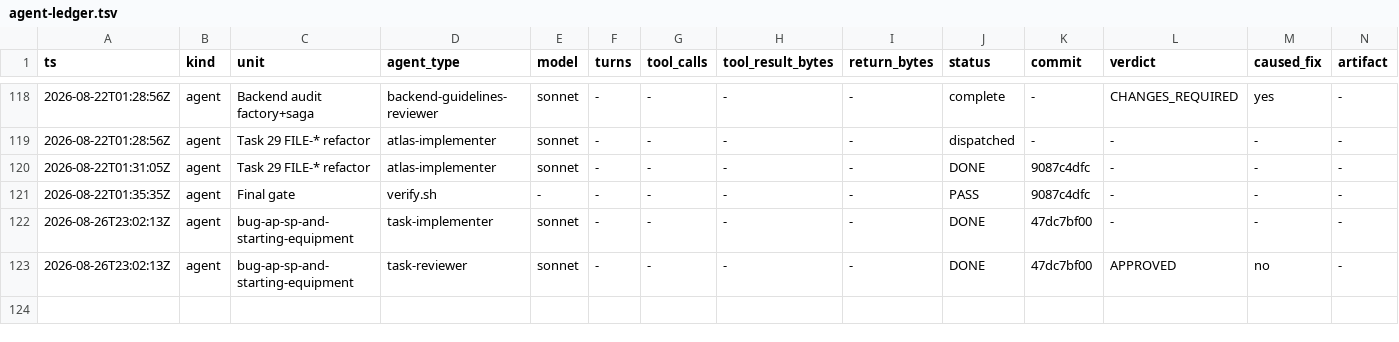
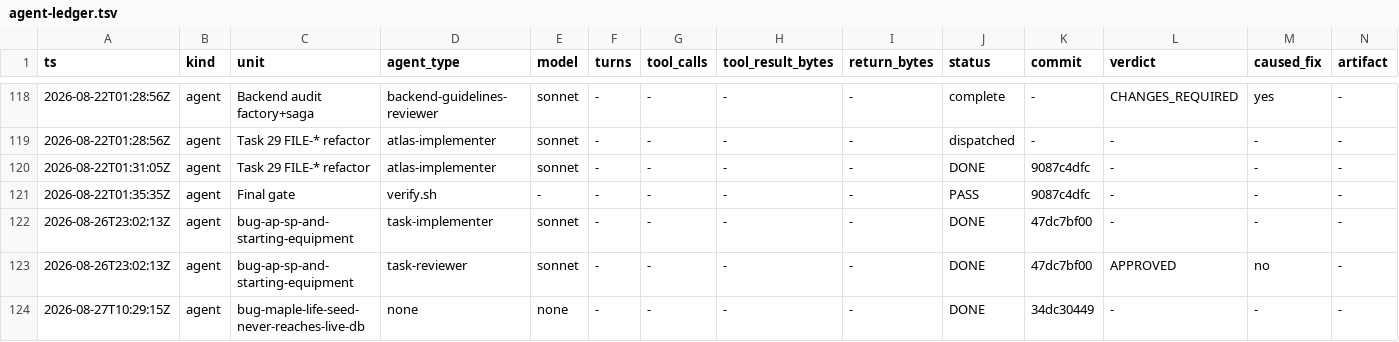
Before and after one commit to Chronicle20/atlas, a TSV file: docs/tasks/task-246-maple-life-character-creation/agent-ledger.tsv, drawn as a sheet; only a part is shown, gaps mark what is left out; rows hold the shown columns only; the diff names each change by its address in the sheet, - before the commit and + after, or states it on an @@ line.

```diff
--- a/docs/tasks/task-246-maple-life-character-creation/agent-ledger.tsv
+++ b/docs/tasks/task-246-maple-life-character-creation/agent-ledger.tsv
+row 124: 2026-08-27T10:29:15Z | agent | bug-maple-life-seed-never-reaches-live-db | none | none | - | - | - | - | DONE | 34dc30449 | - | - | -
```
Also changed, not shown: 1 other file.
